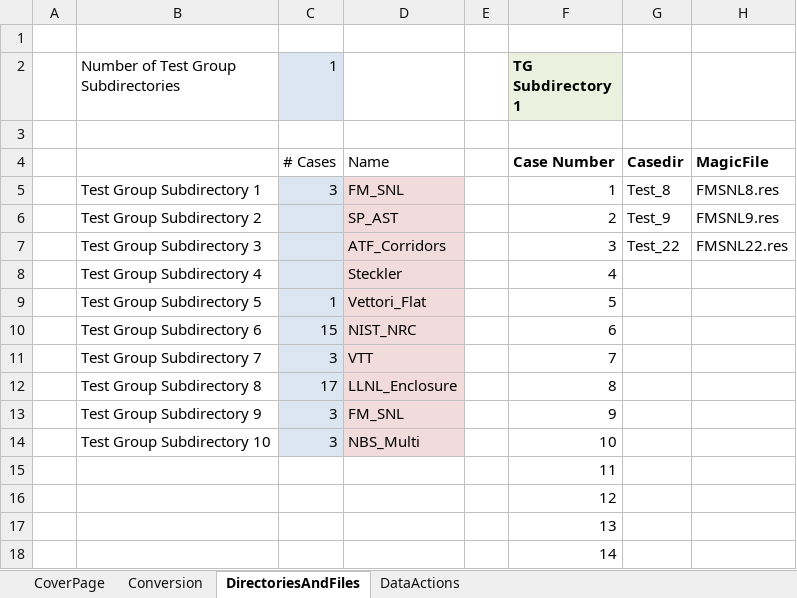
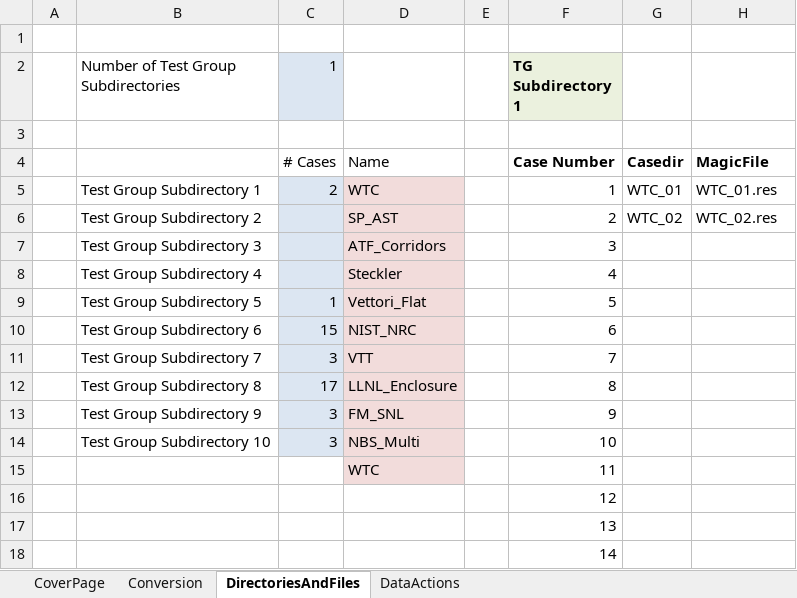
Before and after one commit to atwhaley/cfast, an Excel workbook: cfast/trunk/MAGIC_Validation/MAGIC_Conversion_Program_Rev_3.xlsm, sheet DirectoriesAndFiles, drawn as a sheet; only a part is shown; values as stored, in another font and other column widths than the file's, no borders; the diff names each change by its address in the sheet, - before the commit and + after, or states it on an @@ line.

Commit message:
MAGIC: WTC 1-3 files revised

```diff
--- a/cfast/trunk/MAGIC_Validation/MAGIC_Conversion_Program_Rev_3.xlsm (sheet DirectoriesAndFiles)
+++ b/cfast/trunk/MAGIC_Validation/MAGIC_Conversion_Program_Rev_3.xlsm (sheet DirectoriesAndFiles)
-C5 (1): 3
+C5 (1): 2
-D5: FM_SNL
+D5: WTC
-G5: Test_8
+G5: WTC_01
-H5: FMSNL8.res
+H5: WTC_01.res
-G6: Test_9
+G6: WTC_02
-H6: FMSNL9.res
+H6: WTC_02.res
-G7: Test_22
+G7: (empty)
-H7: FMSNL22.res
+H7: (empty)
-D15: (empty)
+D15: WTC
-D15 fill: none
+D15 fill: #F2DCDB
```
Also changed, not shown: sheet Conversion, 4 other files.
